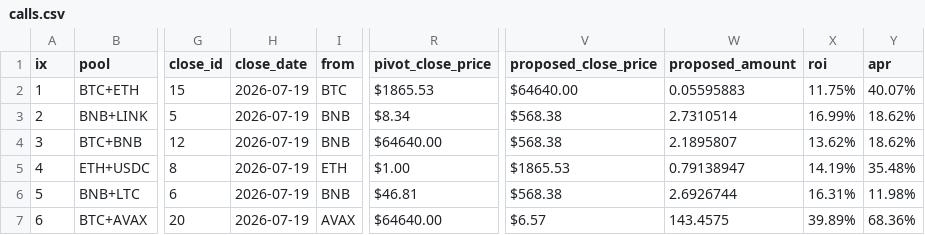
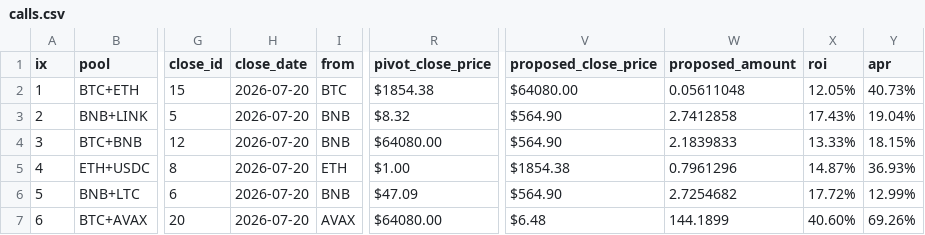
Before and after one commit to logicalgraphs/logicalgraphs.github.io, a CSV file: data/pivots/calls.csv, drawn as a sheet; only a part is shown, gaps mark what is left out; the diff covers the shown part only; the diff names each change by its address in the sheet, - before the commit and + after, or states it on an @@ line.

Commit message:
dusk --min 2026-07-20

```diff
--- a/data/pivots/calls.csv
+++ b/data/pivots/calls.csv
-H2:H7 (close_date): 2026-07-19
+H2:H7 (close_date): 2026-07-20
-R2 (pivot_close_price): $1865.53
+R2 (pivot_close_price): $1854.38
-V2 (proposed_close_price): $64640.00
+V2 (proposed_close_price): $64080.00
-W2 (proposed_amount): 0.05595883
+W2 (proposed_amount): 0.05611048
-X2 (roi): 11.75%
+X2 (roi): 12.05%
-Y2 (apr): 40.07%
+Y2 (apr): 40.73%
-R3 (pivot_close_price): $8.34
+R3 (pivot_close_price): $8.32
-V3:V4 (proposed_close_price): $568.38
+V3:V4 (proposed_close_price): $564.90
-W3 (proposed_amount): 2.7310514
+W3 (proposed_amount): 2.7412858
-X3 (roi): 16.99%
+X3 (roi): 17.43%
-Y3 (apr): 18.62%
+Y3 (apr): 19.04%
-R4 (pivot_close_price): $64640.00
+R4 (pivot_close_price): $64080.00
-W4 (proposed_amount): 2.1895807
+W4 (proposed_amount): 2.1839833
-X4 (roi): 13.62%
+X4 (roi): 13.33%
-Y4 (apr): 18.62%
+Y4 (apr): 18.15%
-V5 (proposed_close_price): $1865.53
+V5 (proposed_close_price): $1854.38
-W5 (proposed_amount): 0.79138947
+W5 (proposed_amount): 0.7961296
-X5 (roi): 14.19%
+X5 (roi): 14.87%
-Y5 (apr): 35.48%
+Y5 (apr): 36.93%
-R6 (pivot_close_price): $46.81
+R6 (pivot_close_price): $47.09
-V6 (proposed_close_price): $568.38
+V6 (proposed_close_price): $564.90
-W6 (proposed_amount): 2.6926744
+W6 (proposed_amount): 2.7254682
-X6 (roi): 16.31%
+X6 (roi): 17.72%
-Y6 (apr): 11.98%
+Y6 (apr): 12.99%
-R7 (pivot_close_price): $64640.00
+R7 (pivot_close_price): $64080.00
-V7 (proposed_close_price): $6.57
+V7 (proposed_close_price): $6.48
-W7 (proposed_amount): 143.4575
+W7 (proposed_amount): 144.1899
-X7 (roi): 39.89%
+X7 (roi): 40.60%
-Y7 (apr): 68.36%
+Y7 (apr): 69.26%
```
Also changed, not shown: 91 edited cells elsewhere in this file.
